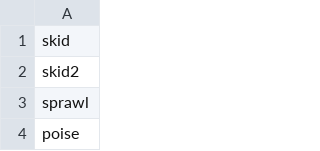
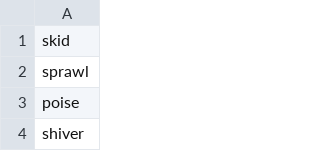
Before and after one commit to mithrandir4859/ankigen, a CSV file: data/clipboard.csv, drawn as a sheet; only a part is shown; the shorter side is filled out with more unchanged rows; the diff covers the shown part only.

```diff
--- a/data/clipboard.csv
+++ b/data/clipboard.csv
@@ -1,3 +1,2 @@
 skid
-skid2
 sprawl
```
Also changed, not shown: 28 added rows elsewhere in this file.
